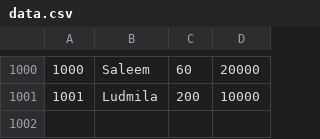
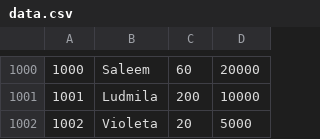
Before and after one commit to LudmilaMagri/TP_1_Calculadora, a CSV file: tp3_windows/data.csv, drawn as a sheet; only a part is shown, gaps mark what is left out; the diff names each change by its address in the sheet, - before the commit and + after, or states it on an @@ line.

```diff
--- a/tp3_windows/data.csv
+++ b/tp3_windows/data.csv
+row 1002: 1002 | Violeta | 20 | 5000
```
Also changed, not shown: 6 other files.
